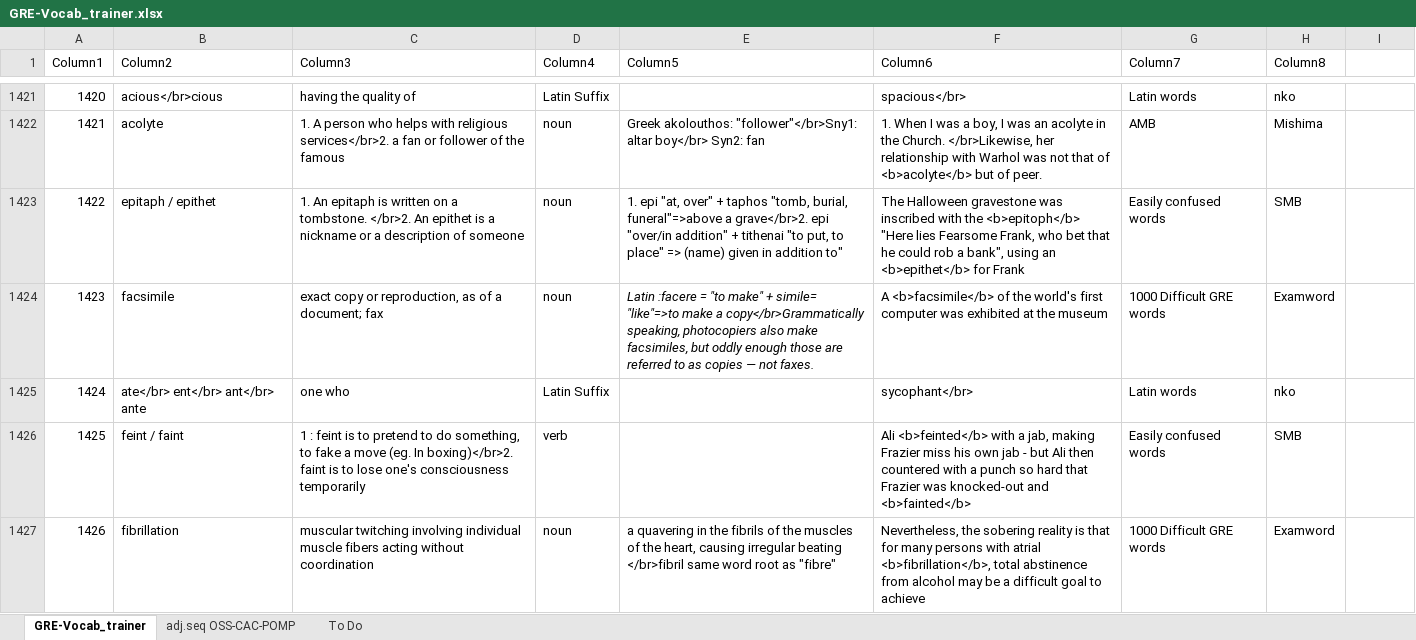
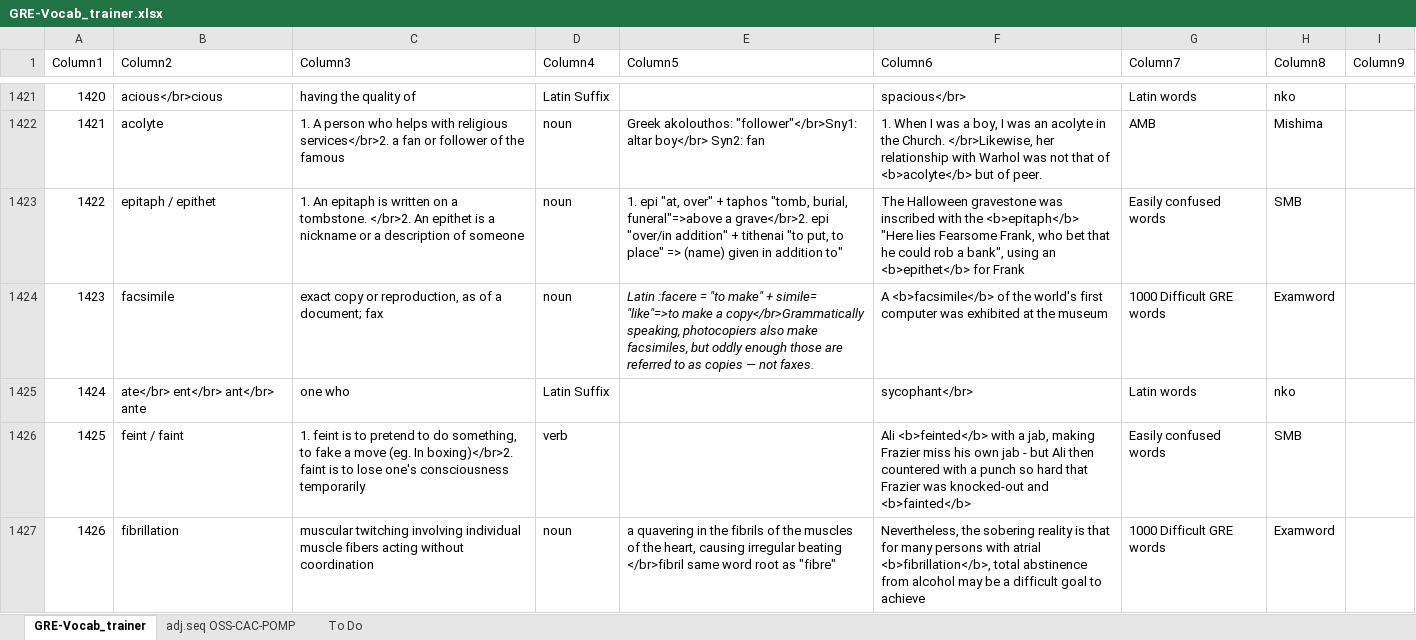
Before and after one commit to AlexBocken/GRE, an Excel workbook: GRE-Vocab_trainer.xlsx, sheet GRE-Vocab_trainer, drawn as a sheet; only a part is shown, gaps mark what is left out; values as stored, in another font and other column widths than the file's, no borders; conditional formats and table styles not drawn; the diff covers the shown part only; the diff names each change by its address in the sheet, - before the commit and + after, or states it on an @@ line.

```diff
--- a/GRE-Vocab_trainer.xlsx (sheet GRE-Vocab_trainer)
+++ b/GRE-Vocab_trainer.xlsx (sheet GRE-Vocab_trainer)
-I1: (empty)
+I1: Column9
-F1423 (Column6): …with the <b>epitoph</b> "Here lies…
+F1423 (Column6): …with the <b>epitaph</b> "Here lies…
-C1426 (Column3): 1 : feint is…
+C1426 (Column3): 1. feint is…
```
Also changed, not shown: 12 added rows and 22 edited cells elsewhere in this sheet, 3 other files.
